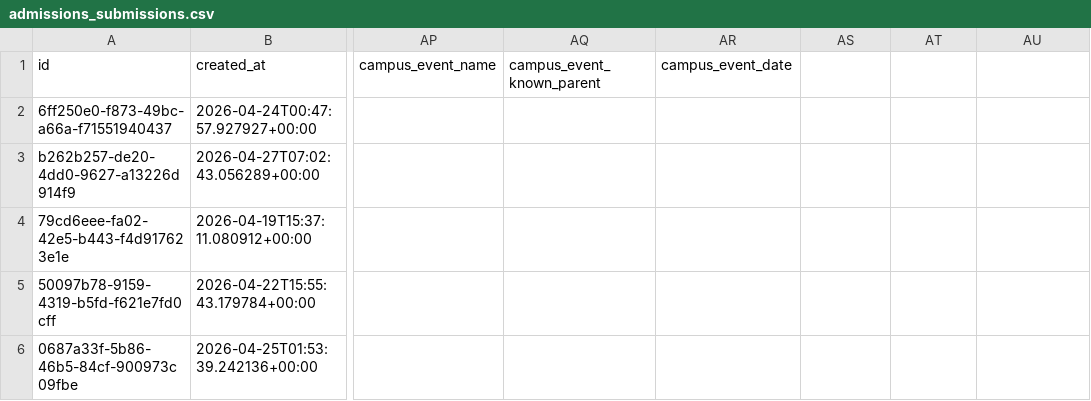
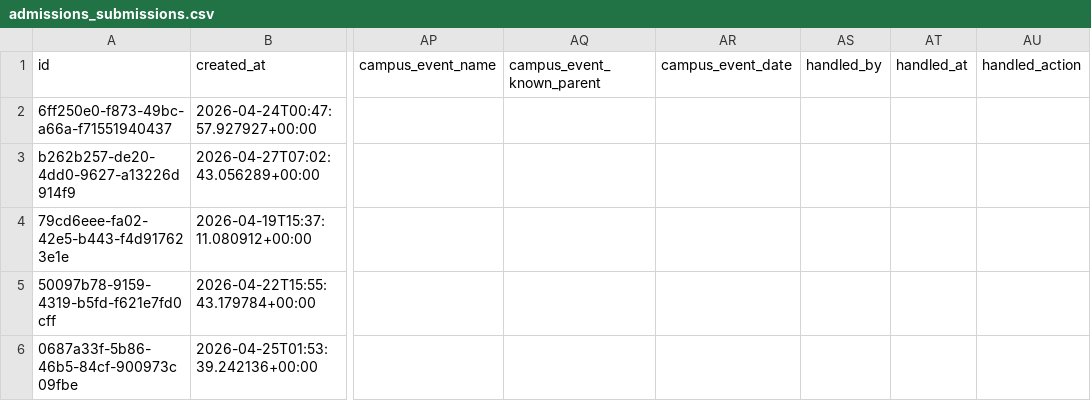
Before and after one commit to parentsduke/parentsduke, a CSV file: backup/latest/admissions_submissions.csv, drawn as a sheet; only a part is shown, gaps mark what is left out; the diff names each change by its address in the sheet, - before the commit and + after, or states it on an @@ line.

```diff
--- a/backup/latest/admissions_submissions.csv
+++ b/backup/latest/admissions_submissions.csv
-AS1: (empty)
+AS1: handled_by
-AT1: (empty)
+AT1: handled_at
-AU1: (empty)
+AU1: handled_action
```
Also changed, not shown: 1 other file.
